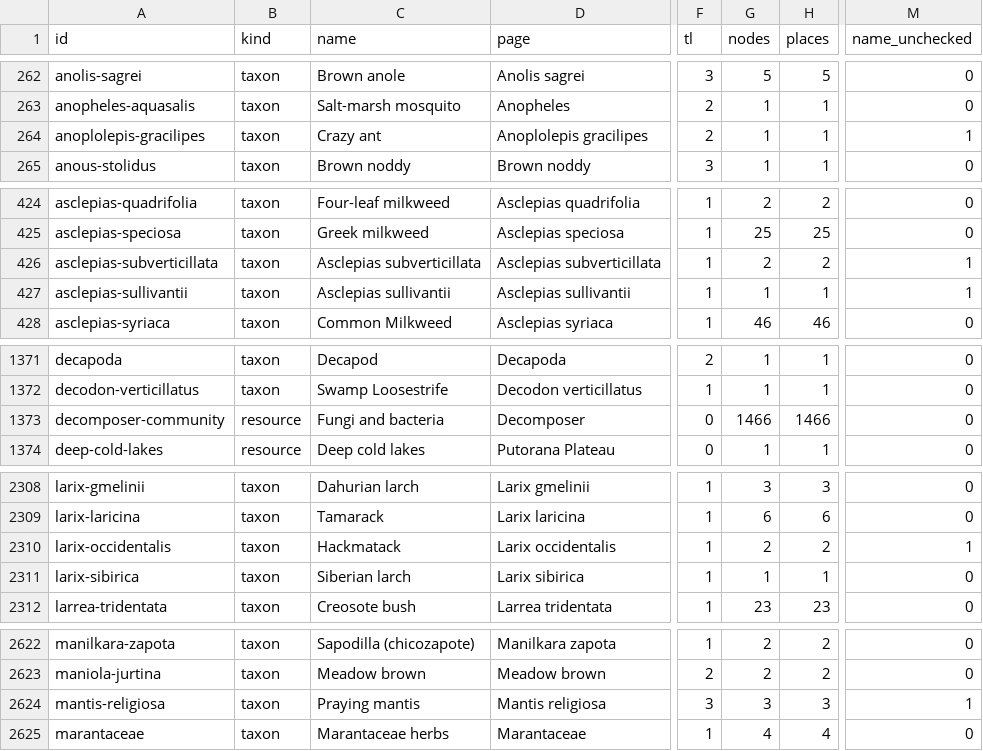
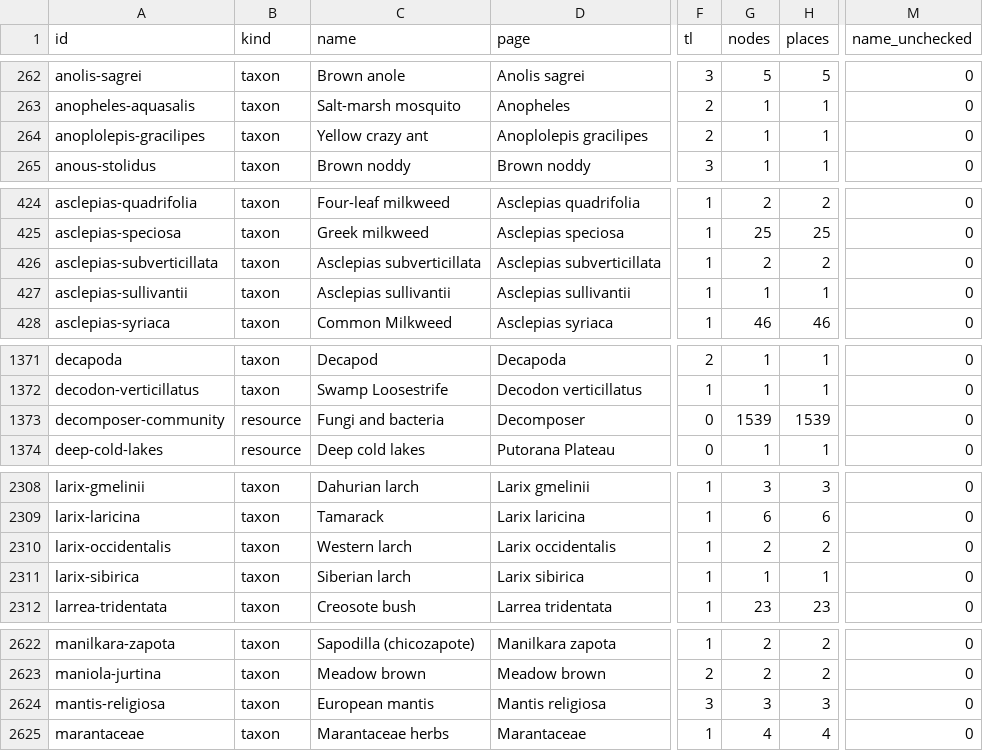
Before and after one commit to sachinwankhede/connected-earth, a CSV file: audit/rows.csv, drawn as a sheet; only a part is shown, gaps mark what is left out; the diff covers the shown part only; the diff names each change by its address in the sheet, - before the commit and + after, or states it on an @@ line.

```diff
--- a/audit/rows.csv
+++ b/audit/rows.csv
-C264 (name): Crazy ant
+C264 (name): Yellow crazy ant
-M264 (name_unchecked): 1
+M264 (name_unchecked): 0
-M426:M427 (name_unchecked): 1
+M426:M427 (name_unchecked): 0
-G1373 (nodes): 1466
+G1373 (nodes): 1539
-H1373 (places): 1466
+H1373 (places): 1539
-C2310 (name): Hackmatack
+C2310 (name): Western larch
-M2310 (name_unchecked): 1
+M2310 (name_unchecked): 0
-C2624 (name): Praying mantis
+C2624 (name): European mantis
-M2624 (name_unchecked): 1
+M2624 (name_unchecked): 0
```
Also changed, not shown: 17 edited cells elsewhere in this file, 9 other files.
